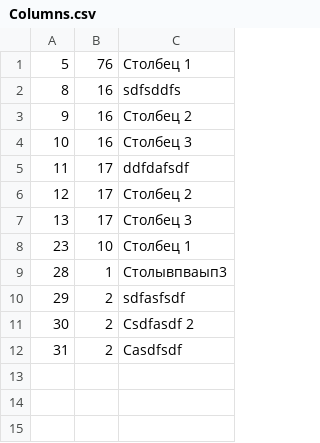
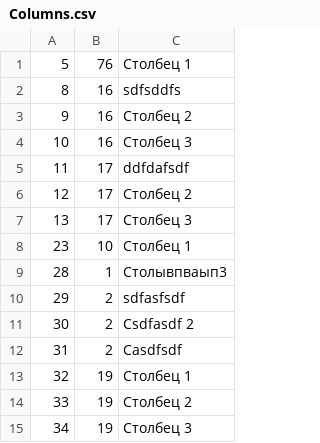
Before and after one commit to DyshaGusew/TaskBoards, a CSV file: DataBases/Columns.csv, drawn as a sheet; the diff names each change by its address in the sheet, - before the commit and + after, or states it on an @@ line.

```diff
--- a/DataBases/Columns.csv
+++ b/DataBases/Columns.csv
+row 13: 32 | 19 | Столбец 1
+row 14: 33 | 19 | Столбец 2
+row 15: 34 | 19 | Столбец 3
```
Also changed, not shown: DataBases/Boards.csv, DataBases/Cards.csv, 3 other files.
